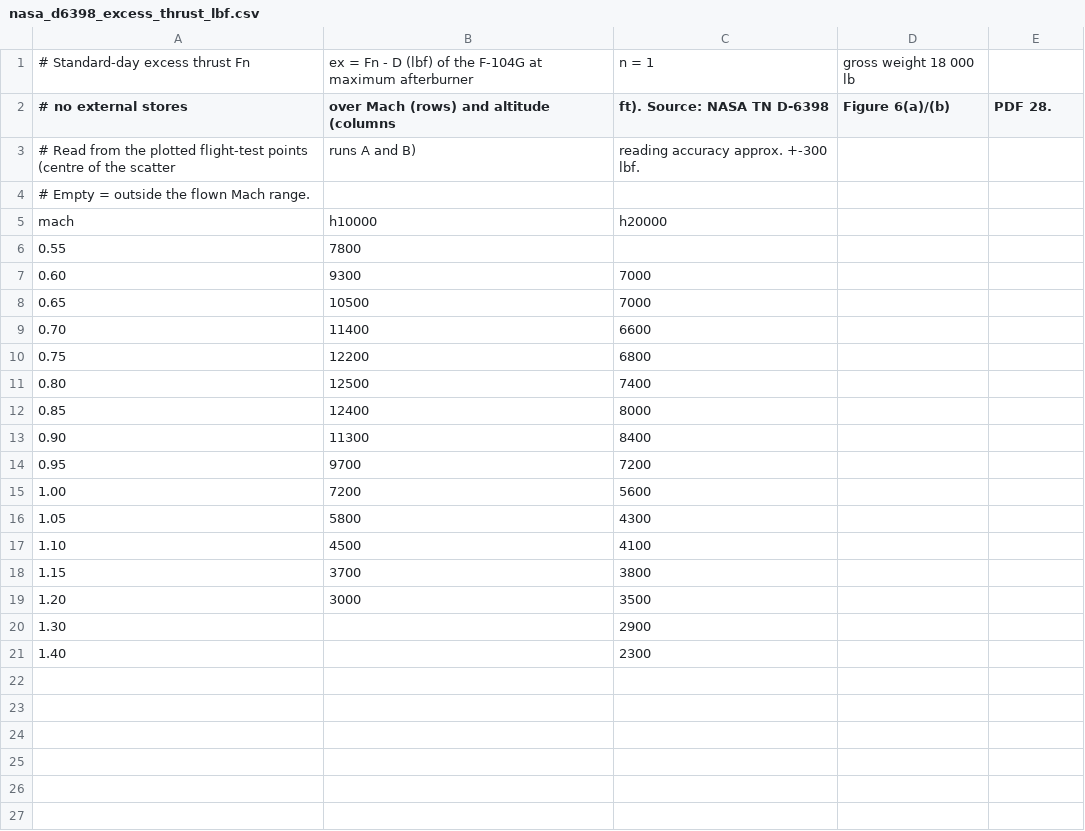
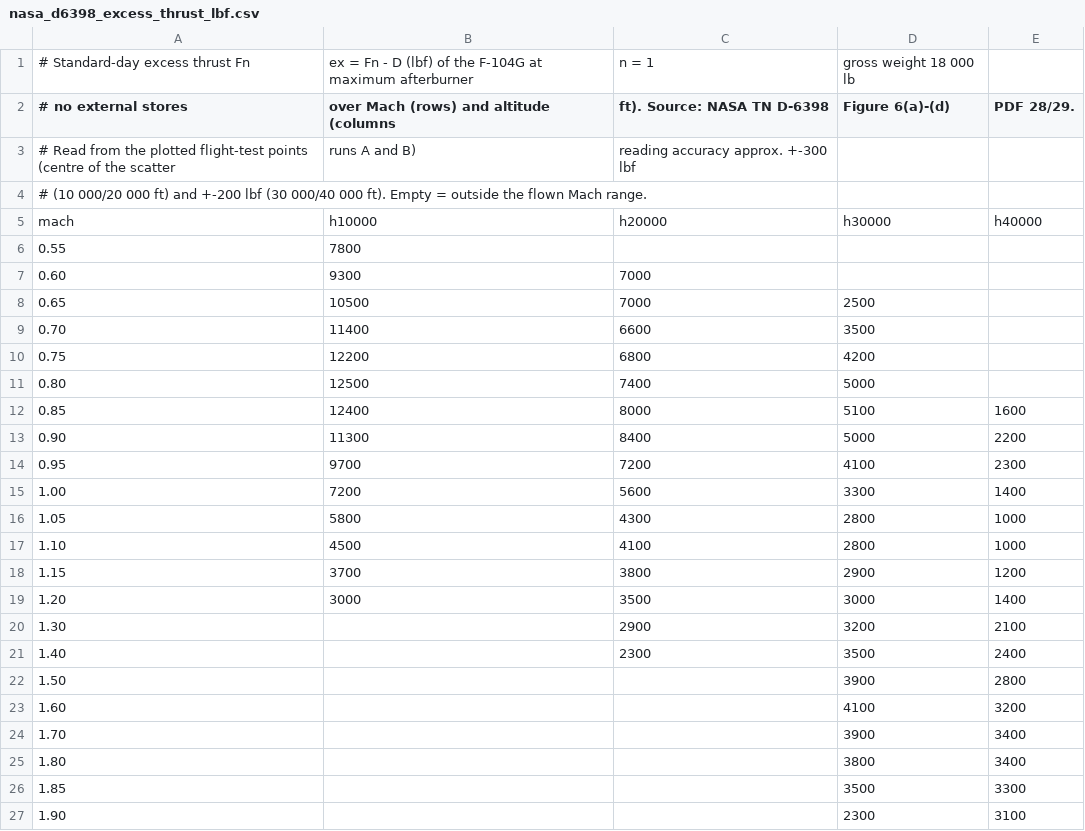
Before and after one commit to djcolumbia-f-104/F-104G_Starfighter_MSFS2024, a CSV file: docs/data/nasa_d6398_excess_thrust_lbf.csv, drawn as a sheet; only a part is shown; the diff covers the shown part only.

```diff
--- a/docs/data/nasa_d6398_excess_thrust_lbf.csv
+++ b/docs/data/nasa_d6398_excess_thrust_lbf.csv
@@ -1,5 +1,5 @@
 # Standard-day excess thrust Fn,ex = Fn - D (lbf) of the F-104G at maximum afterburner, n = 1, gross weight 18 000 lb,
-# no external stores, over Mach (rows) and altitude (columns, ft). Source: NASA TN D-6398, Figure 6(a)/(b), PDF 28.
-# Read from the plotted flight-test points (centre of the scatter, runs A and B), reading accuracy approx. +-300 lbf.
-# Empty = outside the flown Mach range.
-mach,h10000,h20000
+# no external stores, over Mach (rows) and altitude (columns, ft). Source: NASA TN D-6398, Figure 6(a)-(d), PDF 28/29.
+# Read from the plotted flight-test points (centre of the scatter, runs A and B), reading accuracy approx. +-300 lbf
+# (10 000/20 000 ft) and +-200 lbf (30 000/40 000 ft). Empty = outside the flown Mach range.
+mach,h10000,h20000,h30000,h40000
@@ -8,14 +8,20 @@ mach,h10000,h20000
-0.65,10500,7000
-0.70,11400,6600
-0.75,12200,6800
-0.80,12500,7400
-0.85,12400,8000
-0.90,11300,8400
-0.95,9700,7200
-1.00,7200,5600
-1.05,5800,4300
-1.10,4500,4100
-1.15,3700,3800
-1.20,3000,3500
-1.30,,2900
-1.40,,2300
+0.65,10500,7000,2500,
+0.70,11400,6600,3500,
+0.75,12200,6800,4200,
+0.80,12500,7400,5000,
+0.85,12400,8000,5100,1600
+0.90,11300,8400,5000,2200
+0.95,9700,7200,4100,2300
+1.00,7200,5600,3300,1400
+1.05,5800,4300,2800,1000
+1.10,4500,4100,2800,1000
+1.15,3700,3800,2900,1200
+1.20,3000,3500,3000,1400
+1.30,,2900,3200,2100
+1.40,,2300,3500,2400
+1.50,,,3900,2800
+1.60,,,4100,3200
+1.70,,,3900,3400
+1.80,,,3800,3400
+1.85,,,3500,3300
+1.90,,,2300,3100
```
Also changed, not shown: 2 added rows elsewhere in this file, 4 other files.
